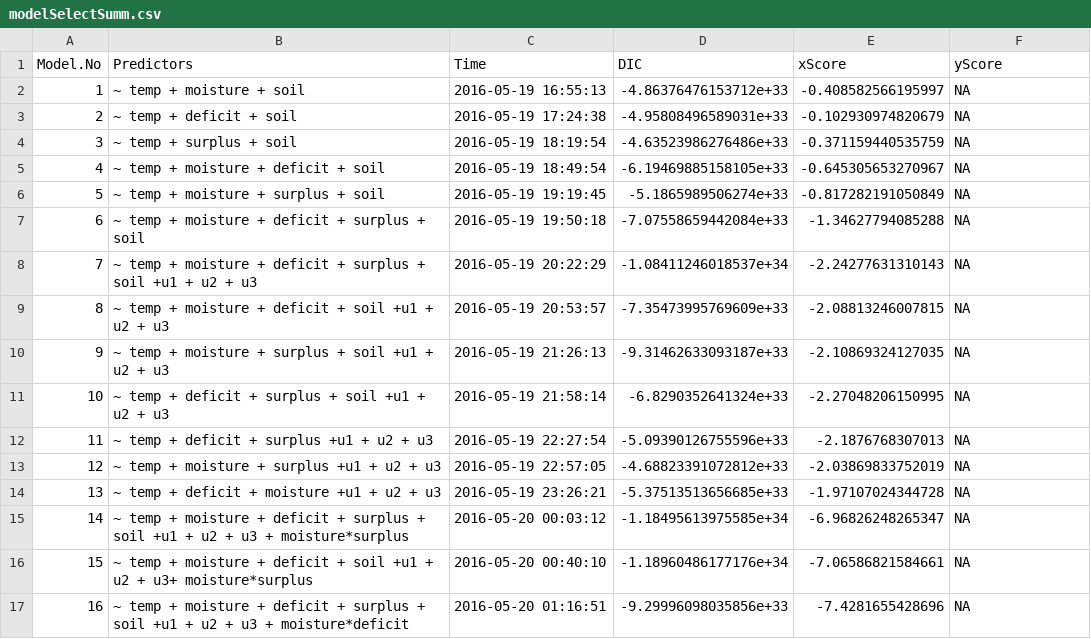
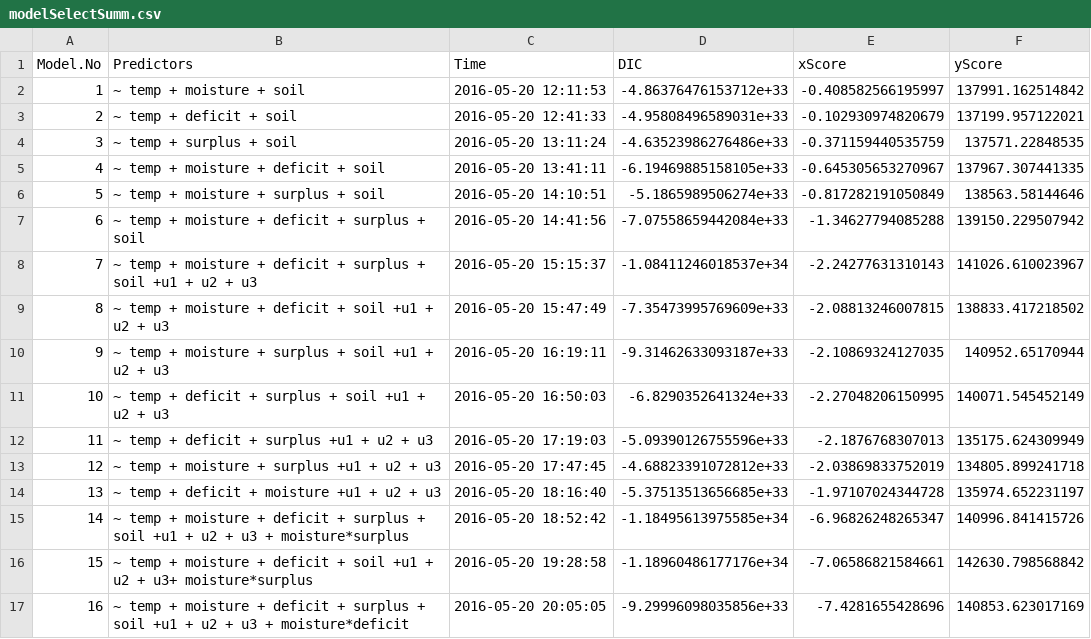
Before and after one commit to EricQLi/traitsModel, a CSV file: modelSelection/modelSelectSumm.csv, drawn as a sheet; only a part is shown; the diff covers the shown part only.

Commit message:
auto render + 40 models in

```diff
--- a/modelSelection/modelSelectSumm.csv
+++ b/modelSelection/modelSelectSumm.csv
@@ -1,17 +1,17 @@
 "Model.No","Predictors","Time","DIC","xScore","yScore"
-1,"~ temp + moisture + soil","2016-05-19 16:55:13",-4.86376476153712e+33,-0.408582566195997,NA
-2,"~ temp + deficit  + soil","2016-05-19 17:24:38",-4.95808496589031e+33,-0.102930974820679,NA
-3,"~ temp + surplus  + soil","2016-05-19 18:19:54",-4.63523986276486e+33,-0.371159440535759,NA
-4,"~ temp + moisture + deficit  + soil","2016-05-19 18:49:54",-6.19469885158105e+33,-0.645305653270967,NA
-5,"~ temp + moisture + surplus + soil","2016-05-19 19:19:45",-5.1865989506274e+33,-0.817282191050849,NA
-6,"~ temp + moisture + deficit + surplus + soil","2016-05-19 19:50:18",-7.07558659442084e+33,-1.34627794085288,NA
-7,"~ temp + moisture + deficit + surplus  + soil +u1 + u2 + u3","2016-05-19 20:22:29",-1.08411246018537e+34,-2.24277631310143,NA
-8,"~ temp + moisture + deficit + soil +u1 + u2 + u3","2016-05-19 20:53:57",-7.35473995769609e+33,-2.08813246007815,NA
-9,"~ temp + moisture + surplus + soil +u1 + u2 + u3","2016-05-19 21:26:13",-9.31462633093187e+33,-2.10869324127035,NA
-10,"~ temp + deficit + surplus + soil +u1 + u2 + u3","2016-05-19 21:58:14",-6.8290352641324e+33,-2.27048206150995,NA
-11,"~ temp + deficit + surplus +u1 + u2 + u3","2016-05-19 22:27:54",-5.09390126755596e+33,-2.1876768307013,NA
-12,"~ temp + moisture + surplus +u1 + u2 + u3","2016-05-19 22:57:05",-4.68823391072812e+33,-2.03869833752019,NA
-13,"~ temp + deficit + moisture +u1 + u2 + u3","2016-05-19 23:26:21",-5.37513513656685e+33,-1.97107024344728,NA
-14,"~ temp + moisture + deficit + surplus  + soil +u1 + u2 + u3 + moisture*surplus","2016-05-20 00:03:12",-1.18495613975585e+34,-6.96826248265347,NA
-15,"~ temp + moisture + deficit + soil +u1 + u2 + u3+ moisture*surplus","2016-05-20 00:40:10",-1.18960486177176e+34,-7.06586821584661,NA
-16,"~ temp + moisture + deficit + surplus  + soil +u1 + u2 + u3 + moisture*deficit","2016-05-20 01:16:51",-9.29996098035856e+33,-7.4281655428696,NA
+1,"~ temp + moisture + soil","2016-05-20 12:11:53",-4.86376476153712e+33,-0.408582566195997,137991.162514842
+2,"~ temp + deficit  + soil","2016-05-20 12:41:33",-4.95808496589031e+33,-0.102930974820679,137199.957122021
+3,"~ temp + surplus  + soil","2016-05-20 13:11:24",-4.63523986276486e+33,-0.371159440535759,137571.22848535
+4,"~ temp + moisture + deficit  + soil","2016-05-20 13:41:11",-6.19469885158105e+33,-0.645305653270967,137967.307441335
+5,"~ temp + moisture + surplus + soil","2016-05-20 14:10:51",-5.1865989506274e+33,-0.817282191050849,138563.58144646
+6,"~ temp + moisture + deficit + surplus + soil","2016-05-20 14:41:56",-7.07558659442084e+33,-1.34627794085288,139150.229507942
+7,"~ temp + moisture + deficit + surplus  + soil +u1 + u2 + u3","2016-05-20 15:15:37",-1.08411246018537e+34,-2.24277631310143,141026.610023967
+8,"~ temp + moisture + deficit + soil +u1 + u2 + u3","2016-05-20 15:47:49",-7.35473995769609e+33,-2.08813246007815,138833.417218502
+9,"~ temp + moisture + surplus + soil +u1 + u2 + u3","2016-05-20 16:19:11",-9.31462633093187e+33,-2.10869324127035,140952.65170944
+10,"~ temp + deficit + surplus + soil +u1 + u2 + u3","2016-05-20 16:50:03",-6.8290352641324e+33,-2.27048206150995,140071.545452149
+11,"~ temp + deficit + surplus +u1 + u2 + u3","2016-05-20 17:19:03",-5.09390126755596e+33,-2.1876768307013,135175.624309949
+12,"~ temp + moisture + surplus +u1 + u2 + u3","2016-05-20 17:47:45",-4.68823391072812e+33,-2.03869833752019,134805.899241718
+13,"~ temp + deficit + moisture +u1 + u2 + u3","2016-05-20 18:16:40",-5.37513513656685e+33,-1.97107024344728,135974.652231197
+14,"~ temp + moisture + deficit + surplus  + soil +u1 + u2 + u3 + moisture*surplus","2016-05-20 18:52:42",-1.18495613975585e+34,-6.96826248265347,140996.841415726
+15,"~ temp + moisture + deficit + soil +u1 + u2 + u3+ moisture*surplus","2016-05-20 19:28:58",-1.18960486177176e+34,-7.06586821584661,142630.798568842
+16,"~ temp + moisture + deficit + surplus  + soil +u1 + u2 + u3 + moisture*deficit","2016-05-20 20:05:05",-9.29996098035856e+33,-7.4281655428696,140853.623017169
```
Also changed, not shown: 8 added rows and 32 edited cells elsewhere in this file, 4 other files.
